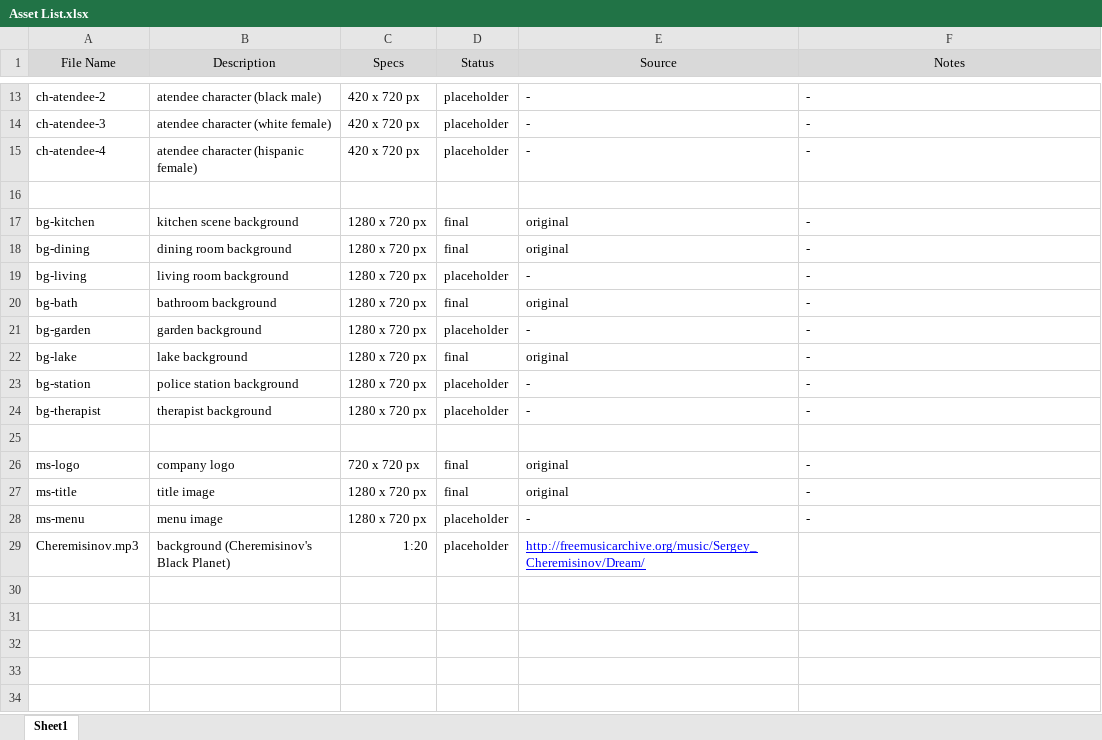
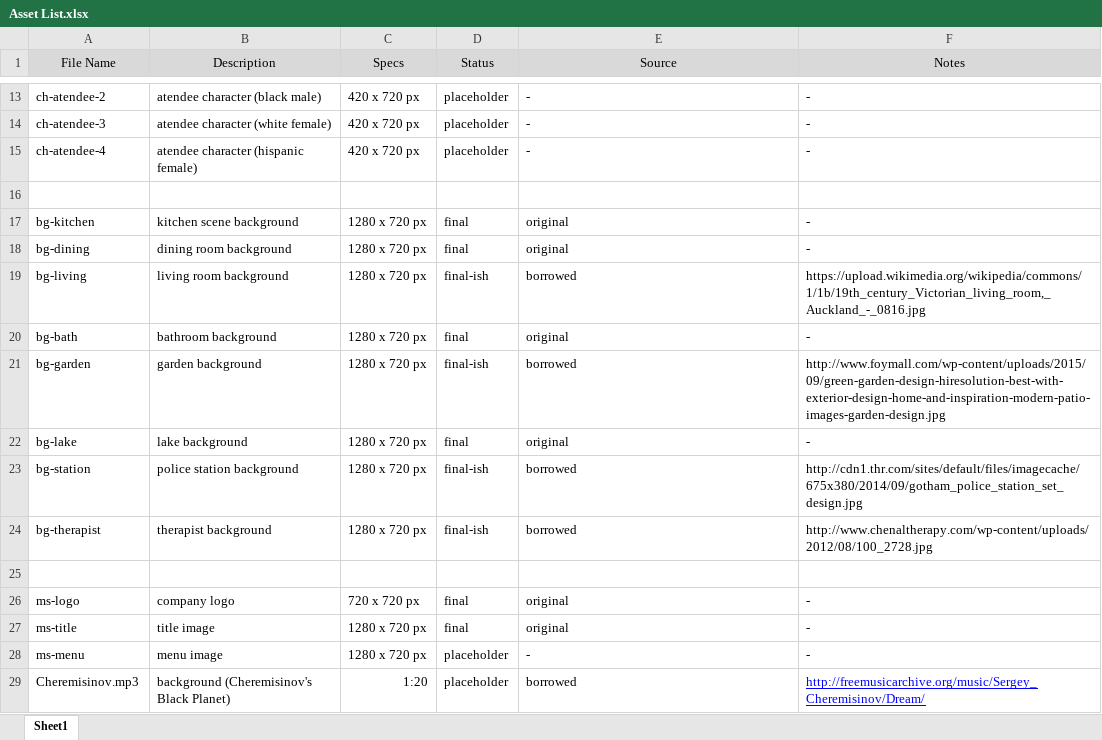
Before and after one commit to woolfdude/TwoDie_IMGD1001, an Excel workbook: _Important Documents/Asset List.xlsx, sheet Sheet1, drawn as a sheet; only a part is shown, gaps mark what is left out; values as stored, in another font and other column widths than the file's, no borders; the diff names each change by its address in the sheet, - before the commit and + after, or states it on an @@ line.

Commit message:
Final Backgrounds Added
Added final/final-ish backgrounds, updated the asset list.

```diff
--- a/_Important Documents/Asset List.xlsx (sheet Sheet1)
+++ b/_Important Documents/Asset List.xlsx (sheet Sheet1)
-D19 (Status): placeholder
+D19 (Status): final-ish
-E19 (Source): -
+E19 (Source): borrowed
-F19 (Notes): -
+F19 (Notes): https://upload.wikimedia.org/wikipedia/commons/1/1b/19th_century_Victorian_living_room,_Auckland_-_0816.jpg
-D21 (Status): placeholder
+D21 (Status): final-ish
-E21 (Source): -
+E21 (Source): borrowed
-F21 (Notes): -
+F21 (Notes): http://www.foymall.com/wp-content/uploads/2015/09/green-garden-design-hiresolution-best-with-exterior-design-home-and-inspiration-modern-patio-images-garden-design.jpg
-D23:D24 (Status): placeholder
+D23:D24 (Status): final-ish
-E23:E24 (Source): -
+E23:E24 (Source): borrowed
-F23 (Notes): -
+F23 (Notes): http://cdn1.thr.com/sites/default/files/imagecache/675x380/2014/09/gotham_police_station_set_design.jpg
-F24 (Notes): -
+F24 (Notes): http://www.chenaltherapy.com/wp-content/uploads/2012/08/100_2728.jpg
-E29 (Source): http://freemusicarchive.org/music/Sergey_Cheremisinov/Dream/
+E29 (Source): borrowed
@@ E29 underline: on → off, text colour: #0000FF → black @@
-F29 (Notes): (empty)
+F29 (Notes): http://freemusicarchive.org/music/Sergey_Cheremisinov/Dream/
```
Also changed, not shown: 11 other files.
